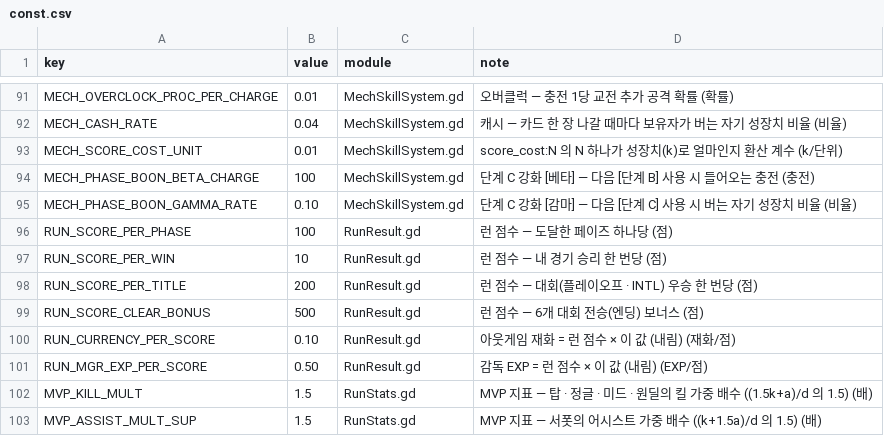
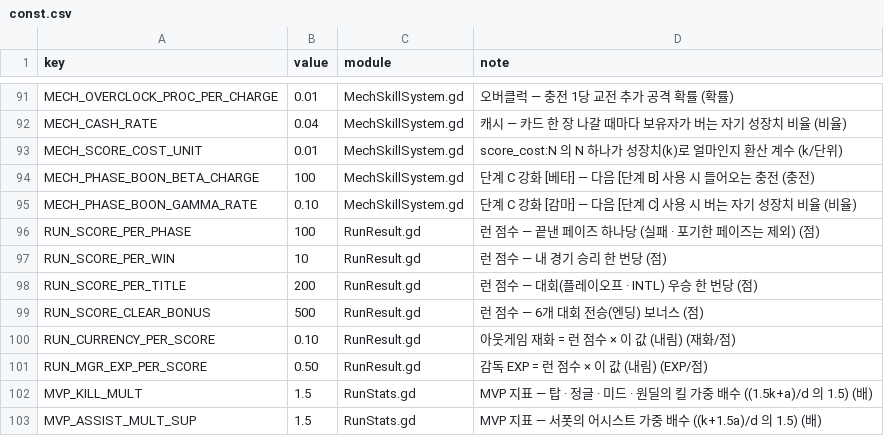
Before and after one commit to toniqat/esports-manager, a CSV file: data/csv/const.csv, drawn as a sheet; only a part is shown, gaps mark what is left out.

```diff
--- a/data/csv/const.csv
+++ b/data/csv/const.csv
@@ -95,3 +95,3 @@ MECH_PHASE_BOON_BETA_CHARGE,100,MechSkillSystem.gd,단계 C 강화 [베타] —
 MECH_PHASE_BOON_GAMMA_RATE,0.10,MechSkillSystem.gd,단계 C 강화 [감마] — 다음 [단계 C] 사용 시 버는 자기 성장치 비율 (비율)
-RUN_SCORE_PER_PHASE,100,RunResult.gd,런 점수 — 도달한 페이즈 하나당 (점)
+RUN_SCORE_PER_PHASE,100,RunResult.gd,런 점수 — 끝낸 페이즈 하나당 (실패 · 포기한 페이즈는 제외) (점)
 RUN_SCORE_PER_WIN,10,RunResult.gd,런 점수 — 내 경기 승리 한 번당 (점)
```
Also changed, not shown: 7 other files.
